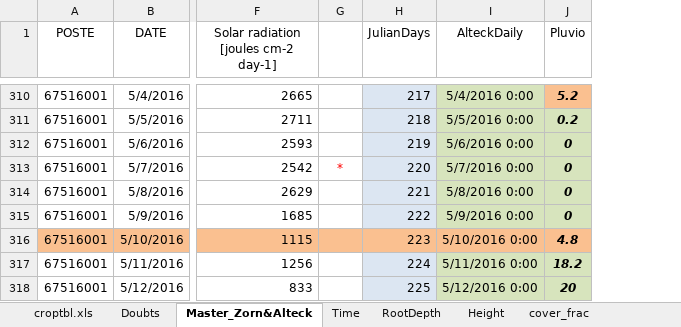
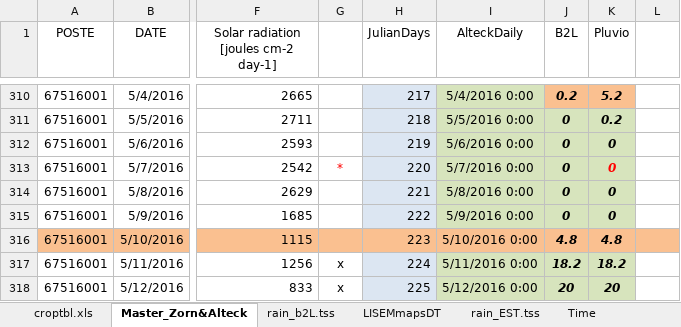
Before and after one commit to DayTimeChunks/pesti-beach16, an Excel workbook: DataInput/Tables/DataSource/InputTables.xlsx, sheet Master_Zorn&Alteck, drawn as a sheet; only a part is shown, gaps mark what is left out; values as stored, in another font and other column widths than the file's, no borders; conditional formats not drawn; removed rows and columns are numbered as before the commit, all else as after; the diff covers the shown part only; the diff names each change by its address in the sheet, - before the commit and + after, or states it on an @@ line.

```diff
--- a/DataInput/Tables/DataSource/InputTables.xlsx (sheet Master_Zorn&Alteck)
+++ b/DataInput/Tables/DataSource/InputTables.xlsx (sheet Master_Zorn&Alteck)
-sheet tab: Doubts
+sheet tab: rain_b2L.tss
+sheet tab: LISEMmapsDT
-column G, row 313: *
+column G, rows 313-318: * |  |  |  | x | x
+column J (B2L), rows 310-318: 0.2 | 0 | 0 | 0 | 0 | 0 | 4.8 | 18.2 | 20
+column L, empty
-K313 text colour: black
+K313 text colour: #FF0000
```
Also changed, not shown: 14 edited cells, cell formats and merged cells elsewhere in this sheet, sheet rain_EST.tss, other sheet tabs, formulas that keep their value, charts or pictures, 4 other files.
